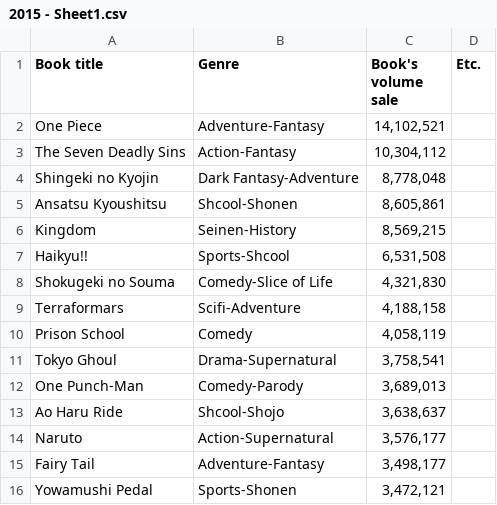
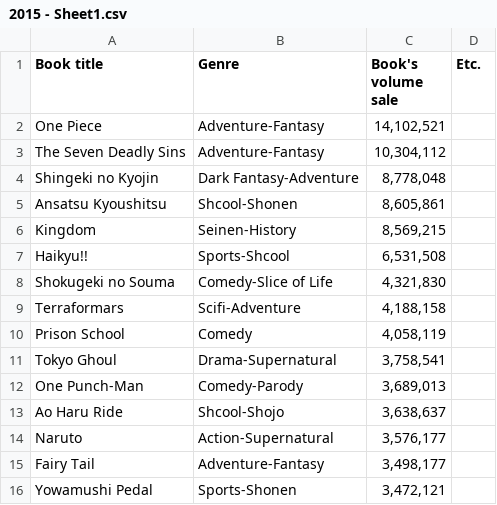
Before and after one commit to NutNightCore/Popular-comic, a CSV file: 2015 - Sheet1.csv, drawn as a sheet.

Commit message:
Update 2015 - Sheet1.csv

```diff
--- a/2015 - Sheet1.csv
+++ b/2015 - Sheet1.csv
@@ -2,3 +2,3 @@ Book title,Genre,Book's volume sale,Etc.
 One Piece,Adventure-Fantasy,"14,102,521",
-The Seven Deadly Sins,Action-Fantasy,"10,304,112",
+The Seven Deadly Sins,Adventure-Fantasy,"10,304,112",
 Shingeki no Kyojin,Dark Fantasy-Adventure,"8,778,048",
```
